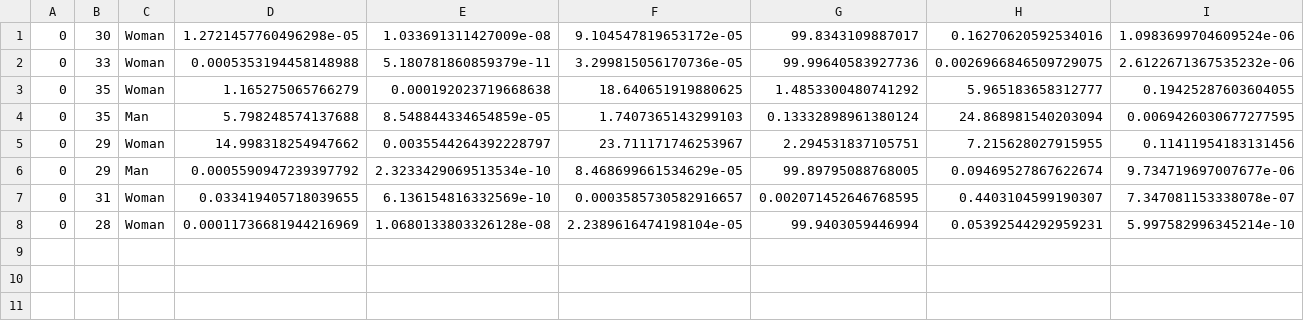
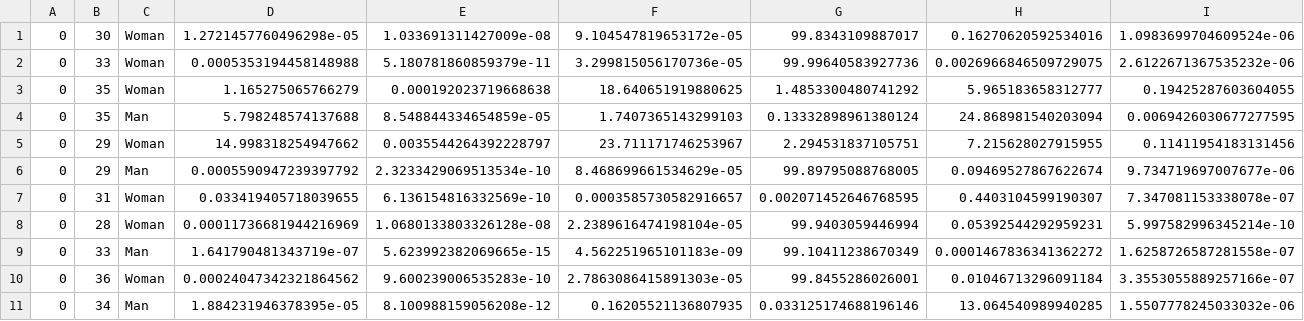
Before and after one commit to Gabriel-Paoliello/RecomendacaoMusical, a CSV file: database/bad_recomendation.csv, drawn as a sheet; only a part is shown; rows hold the shown columns only; the diff names each change by its address in the sheet, - before the commit and + after, or states it on an @@ line.

```diff
--- a/database/bad_recomendation.csv
+++ b/database/bad_recomendation.csv
+row 9: 0 | 33 | Man | 1.641790481343719e-07 | 5.623992382069665e-15 | 4.562251965101183e-09 | 99.10411238670349 | 0.0001467836341362272 | 1.6258726587281558e-07
+row 10: 0 | 36 | Woman | 0.00024047342321864562 | 9.600239006535283e-10 | 2.7863086415891303e-05 | 99.8455286026001 | 0.01046713296091184 | 3.3553055889257166e-07
+row 11: 0 | 34 | Man | 1.884231946378395e-05 | 8.100988159056208e-12 | 0.16205521136807935 | 0.033125174688196146 | 13.064540989940285 | 1.5507778245033032e-06
```
Also changed, not shown: database/database.csv, 3 other files.
